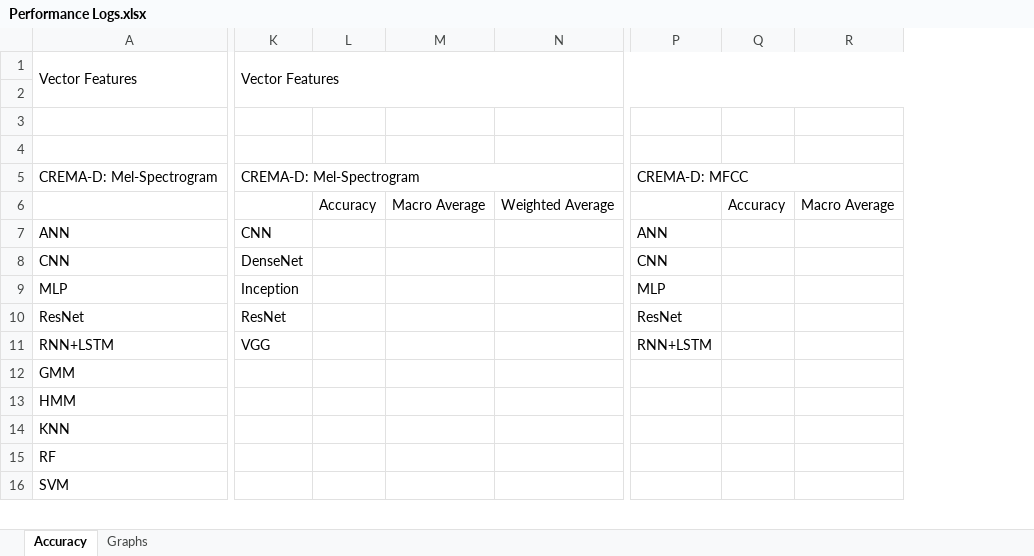
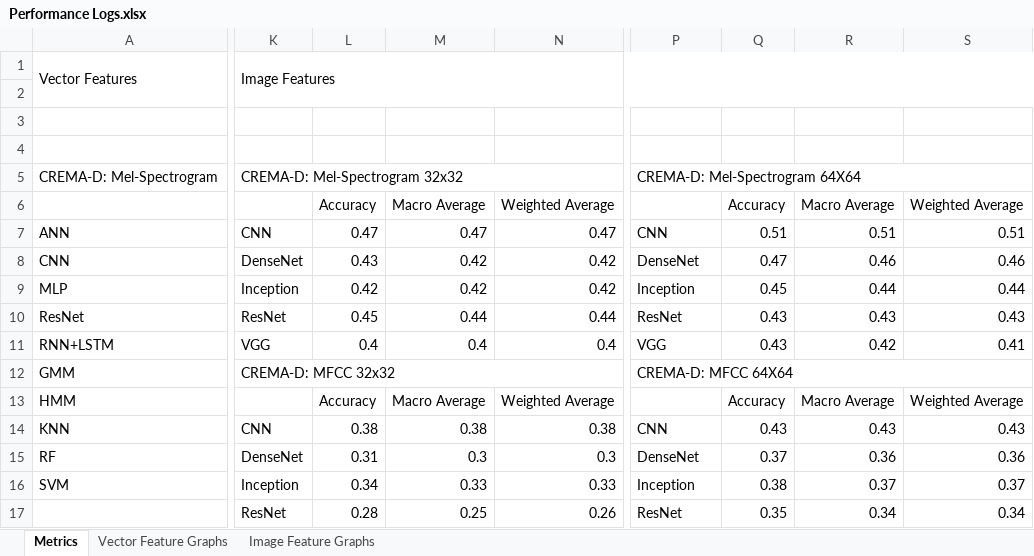
Before and after one commit to Pana52/Speech-Emotion-Recognition--using-RGB-Encoded-Audio-Features, an Excel workbook: preformance logs/Vectors/features/Performance Logs.xlsx, sheet Metrics, drawn as a sheet; only a part is shown, gaps mark what is left out; values as stored, in another font and other column widths than the file's, no cell formats; removed rows and columns are numbered as before the commit, all else as after; rows hold the shown columns only; the diff covers the shown part only; the diff names each change by its address in the sheet, - before the commit and + after, or states it on an @@ line.

Commit message:
Added logs and graphs
excel graphs and logs created

```diff
--- a/preformance logs/Vectors/features/Performance Logs.xlsx (sheet Metrics)
+++ b/preformance logs/Vectors/features/Performance Logs.xlsx (sheet Metrics)
-sheet tab: Accuracy
+sheet tab: Metrics
-sheet tab: Graphs
+sheet tab: Vector Feature Graphs
+sheet tab: Image Feature Graphs
-column L, row 6: Accuracy
-column M, row 6: Macro Average
-column N, row 6: Weighted Average
+column L, rows 6-16: Accuracy | 0.47 | 0.43 | 0.42 | 0.45 | 0.4 |  | Accuracy | 0.38 | 0.31 | 0.34
+column M, rows 6-16: Macro Average | 0.47 | 0.42 | 0.42 | 0.44 | 0.4 |  | Macro Average | 0.38 | 0.3 | 0.33
+column N, rows 6-16: Weighted Average | 0.47 | 0.42 | 0.42 | 0.44 | 0.4 |  | Weighted Average | 0.38 | 0.3 | 0.33
-column Q, row 6: Accuracy
-column R, row 6: Macro Average
+column Q, rows 6-16: Accuracy | 0.51 | 0.47 | 0.45 | 0.43 | 0.43 |  | Accuracy | 0.43 | 0.37 | 0.38
+column R, rows 6-16: Macro Average | 0.51 | 0.46 | 0.44 | 0.43 | 0.42 |  | Macro Average | 0.43 | 0.36 | 0.37
+column S, rows 6-16: Weighted Average | 0.51 | 0.46 | 0.44 | 0.43 | 0.41 |  | Weighted Average | 0.43 | 0.36 | 0.37
-K1: Vector Features
+K1: Image Features
-K5: CREMA-D: Mel-Spectrogram
+K5: CREMA-D: Mel-Spectrogram 32x32
-P5: CREMA-D: MFCC
+P5: CREMA-D: Mel-Spectrogram 64X64
-P7: ANN
+P7: CNN
-P8: CNN
+P8: DenseNet
-P9: MLP
+P9: Inception
-P11: RNN+LSTM
+P11: VGG
-K12: (empty)
+K12: CREMA-D: MFCC 32x32
+K12:N12 merged
-P12: (empty)
+P12: CREMA-D: MFCC 64X64
+P12:S12 merged
-K14: (empty)
+K14: CNN
-P14: (empty)
+P14: CNN
-K15: (empty)
+K15: DenseNet
-P15: (empty)
+P15: DenseNet
-K16: (empty)
+K16: Inception
-P16: (empty)
+P16: Inception
+row 17:  | ResNet | 0.28 | 0.25 | 0.26 | ResNet | 0.35 | 0.34 | 0.34
```
Also changed, not shown: 22 added rows, 21 removed rows, 5 moved rows, 10 added columns, 1 removed column, 39 edited cells and merged cells elsewhere in this sheet, cell formats, charts or pictures.
